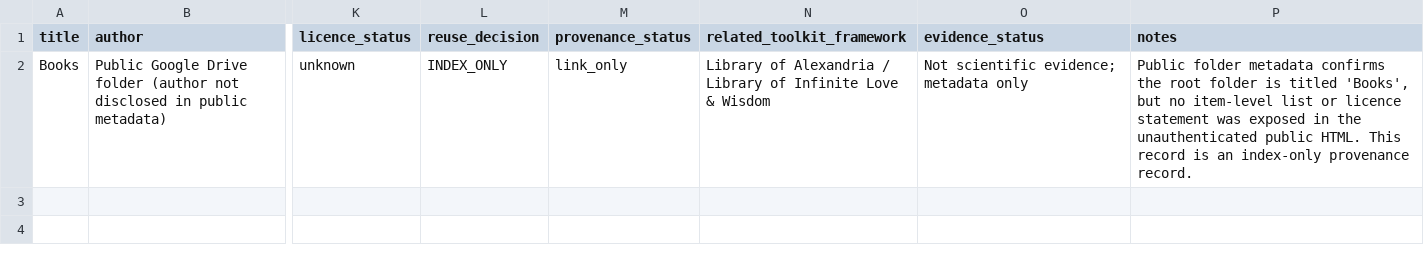
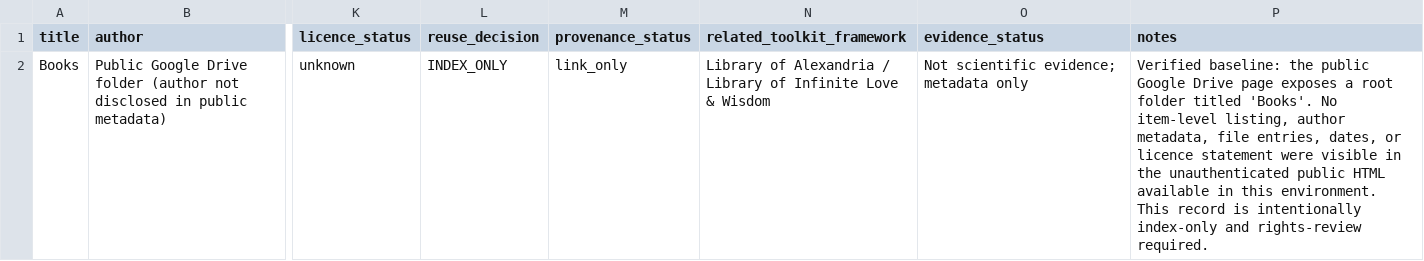
Before and after one commit to tws9stmcbf-web/AkashicNET, a CSV file: references/akashic-library/AKASHIC_LIBRARY_INDEX.csv, drawn as a sheet; only a part is shown, gaps mark what is left out; the diff names each change by its address in the sheet, - before the commit and + after, or states it on an @@ line.

Commit message:
Map Akashic Library collection and establish verified baseline

```diff
--- a/references/akashic-library/AKASHIC_LIBRARY_INDEX.csv
+++ b/references/akashic-library/AKASHIC_LIBRARY_INDEX.csv
-P2 (notes): Public folder metadata confirms the root folder is titled 'Books', but no item-level list or licence statement was exposed in the unauthenticated public HTML. This record is an index-only provenance record.
+P2 (notes): Verified baseline: the public Google Drive page exposes a root folder titled 'Books'. No item-level listing, author metadata, file entries, dates, or licence statement were visible in the unauthenticated public HTML available in this environment. This record is intentionally index-only and rights-review required.
```
Also changed, not shown: 2 other files.
